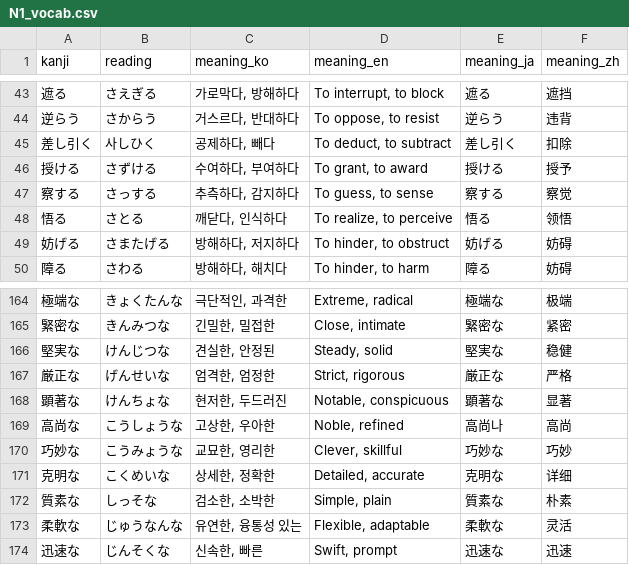
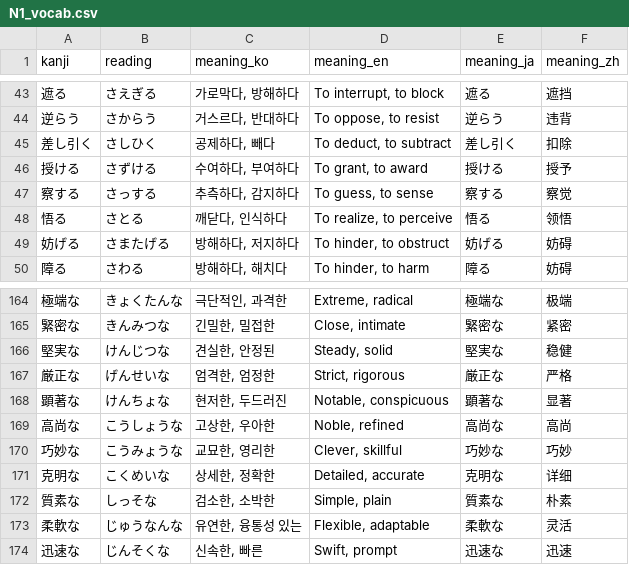
Before and after one commit to Jamminssssss/JLPTN1, a CSV file: N1TestApp/Resources/N1_vocab.csv, drawn as a sheet; only a part is shown, gaps mark what is left out; the diff covers the shown part only.

```diff
--- a/N1TestApp/Resources/N1_vocab.csv
+++ b/N1TestApp/Resources/N1_vocab.csv
@@ -44,3 +44,3 @@ kanji,reading,meaning_ko,meaning_en,meaning_ja,meaning_zh
 逆らう,さからう,"거스르다, 반대하다","To oppose, to resist",逆らう,违背
-差し引く,사しひく,"공제하다, 빼다","To deduct, to subtract",差し引く,扣除
+差し引く,さしひく,"공제하다, 빼다","To deduct, to subtract",差し引く,扣除
 授ける,さずける,"수여하다, 부여하다","To grant, to award",授ける,授予
@@ -168,3 +168,3 @@ kanji,reading,meaning_ko,meaning_en,meaning_ja,meaning_zh
 顕著な,けんちょな,"현저한, 두드러진","Notable, conspicuous",顕著な,显著
-高尚な,こうしょうな,"고상한, 우아한","Noble, refined",高尚나,高尚
+高尚な,こうしょうな,"고상한, 우아한","Noble, refined",高尚な,高尚
 巧妙な,こうみょうな,"교묘한, 영리한","Clever, skillful",巧妙な,巧妙
```
Also changed, not shown: 20 edited cells elsewhere in this file, N1TestApp/Resources/N1_grammar.csv, 1 other file.
